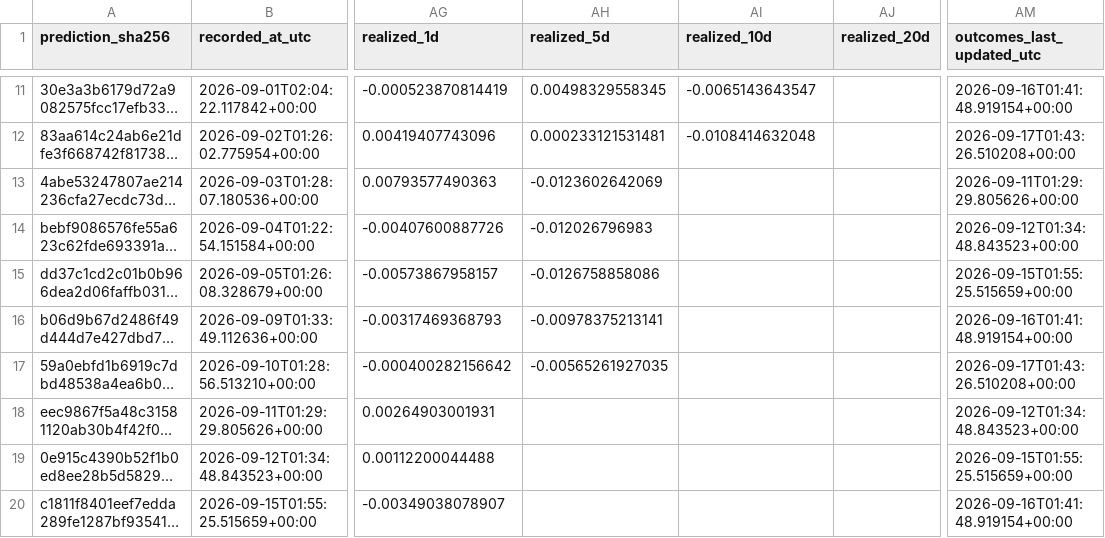
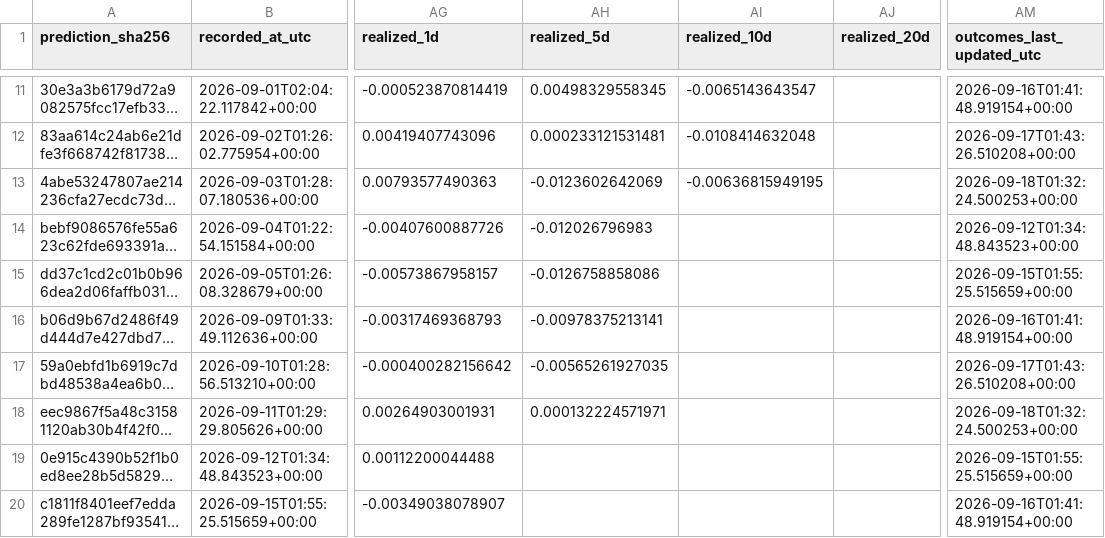
Before and after one commit to george962/FearGreedIndex, a CSV file: data/signal_ledger.csv, drawn as a sheet; only a part is shown, gaps mark what is left out; long unchanged cells end in …; the diff covers the shown part only; the diff names each change by its address in the sheet, - before the commit and + after, or states it on an @@ line.

```diff
--- a/data/signal_ledger.csv
+++ b/data/signal_ledger.csv
-AI13 (realized_10d): (empty)
+AI13 (realized_10d): -0.00636815949195
-AM13 (outcomes_last_updated_utc): 2026-09-11T01:29:29.805626+00:00
+AM13 (outcomes_last_updated_utc): 2026-09-18T01:32:24.500253+00:00
-AH18 (realized_5d): (empty)
+AH18 (realized_5d): 0.000132224571971
-AM18 (outcomes_last_updated_utc): 2026-09-12T01:34:48.843523+00:00
+AM18 (outcomes_last_updated_utc): 2026-09-18T01:32:24.500253+00:00
```
Also changed, not shown: 1 added row and 7 edited cells elsewhere in this file, data/fear_greed_spx_daily.csv, data/spx_daily.csv.
